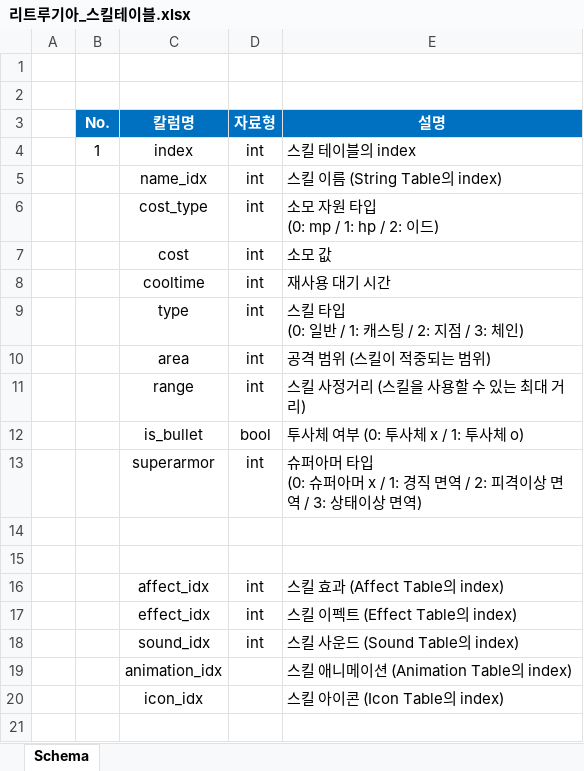
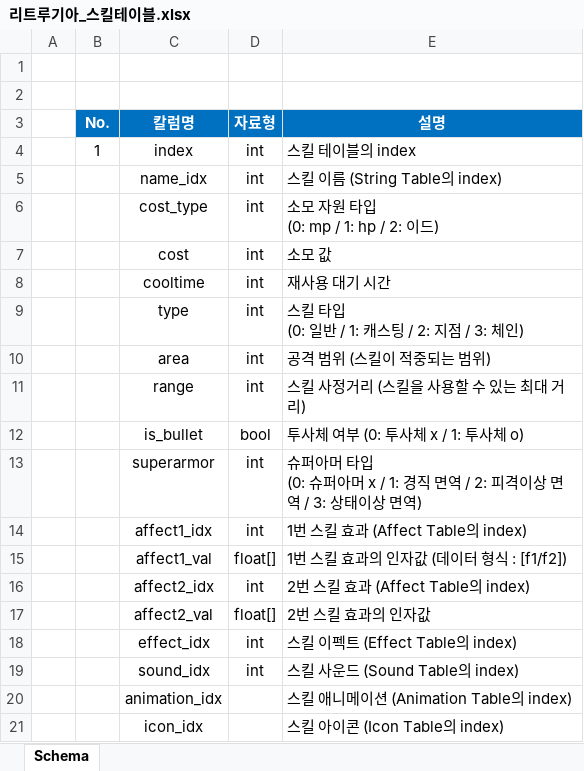
Before and after one commit to hjs0913/GameDesign, an Excel workbook: 액션&경영 RPG/데이터테이블/리트루기아_스킬테이블.xlsx, sheet Schema, drawn as a sheet; values as stored, in another font and other column widths than the file's, no borders; the diff names each change by its address in the sheet, - before the commit and + after, or states it on an @@ line.

```diff
--- a/액션&경영 RPG/데이터테이블/리트루기아_스킬테이블.xlsx (sheet Schema)
+++ b/액션&경영 RPG/데이터테이블/리트루기아_스킬테이블.xlsx (sheet Schema)
-row 14: (empty)
+row 14:  |  | affect1_idx | int | 1번 스킬 효과 (Affect Table의 index)
-row 15: (empty)
+row 15:  |  | affect1_val | float[] | 1번 스킬 효과의 인자값 (데이터 형식 : [f1/f2])
-C16 (칼럼명): affect_idx
+C16 (칼럼명): affect2_idx
-E16 (설명): 스킬 효과 (Affect Table의 index)
+E16 (설명): 2번 스킬 효과 (Affect Table의 index)
+row 17:  |  | affect2_val | float[] | 2번 스킬 효과의 인자값
```
Also changed, not shown: 1 other file.
